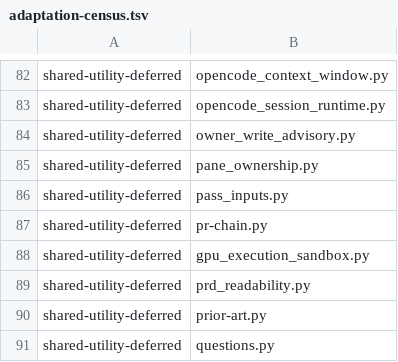
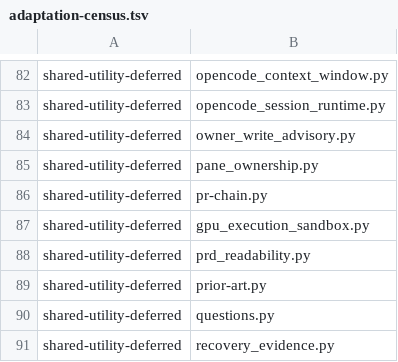
Before and after one commit to dmlguq456/hearting, a TSV file: tools/adaptation-census.tsv, drawn as a sheet; only a part is shown, gaps mark what is left out; the shorter side is filled out with more unchanged rows; the diff names each change by its address in the sheet, - before the commit and + after, or states it on an @@ line.

```diff
--- a/tools/adaptation-census.tsv
+++ b/tools/adaptation-census.tsv
-row 86: shared-utility-deferred | pass_inputs.py
```
Also changed, not shown: 15 other files.
